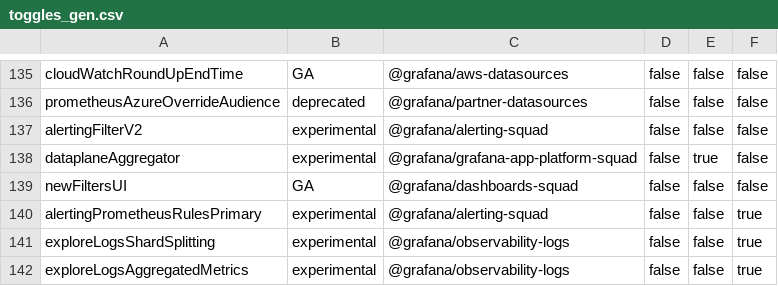
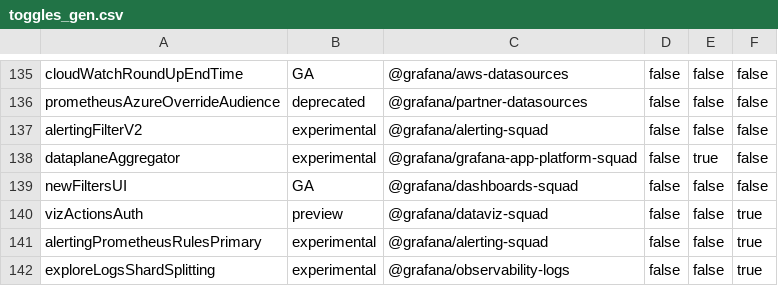
Before and after one commit to openai-oss-forks/grafana-experiments, a CSV file: pkg/services/featuremgmt/toggles_gen.csv, drawn as a sheet; only a part is shown, gaps mark what is left out; the shorter side is filled out with more unchanged rows.

Commit message:
Actions: Infinity authentication (#109493)

```diff
--- a/pkg/services/featuremgmt/toggles_gen.csv
+++ b/pkg/services/featuremgmt/toggles_gen.csv
@@ -139,2 +139,3 @@ dataplaneAggregator,experimental,@grafana/grafana-app-platform-squad,false,true,
 newFiltersUI,GA,@grafana/dashboards-squad,false,false,false
+vizActionsAuth,preview,@grafana/dataviz-squad,false,false,true
 alertingPrometheusRulesPrimary,experimental,@grafana/alerting-squad,false,false,true
```
Also changed, not shown: 30 other files.
